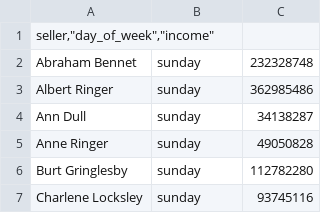
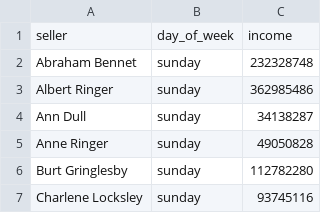
Before and after one commit to AnnaSvertkova/data-analytics-project-92, a CSV file: day_of_the_week_income.csv, drawn as a sheet; only a part is shown; removed rows and columns are numbered as before the commit, all else as after; the diff names each change by its address in the sheet, - before the commit and + after, or states it on an @@ line.

Commit message:
Add files via upload

```diff
--- a/day_of_the_week_income.csv
+++ b/day_of_the_week_income.csv
-row 1: seller,"day_of_week","income"
+row 1: seller | day_of_week | income
```
